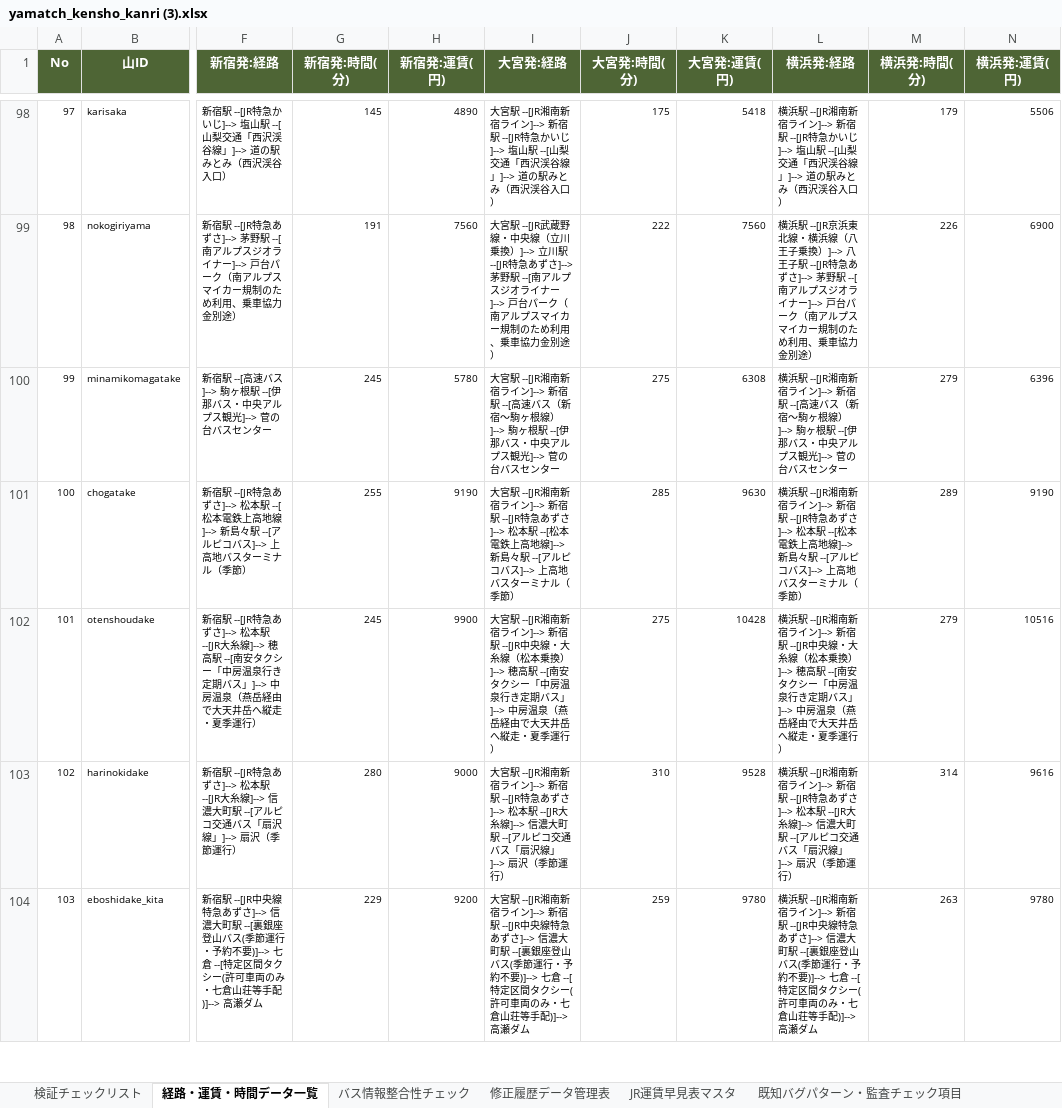
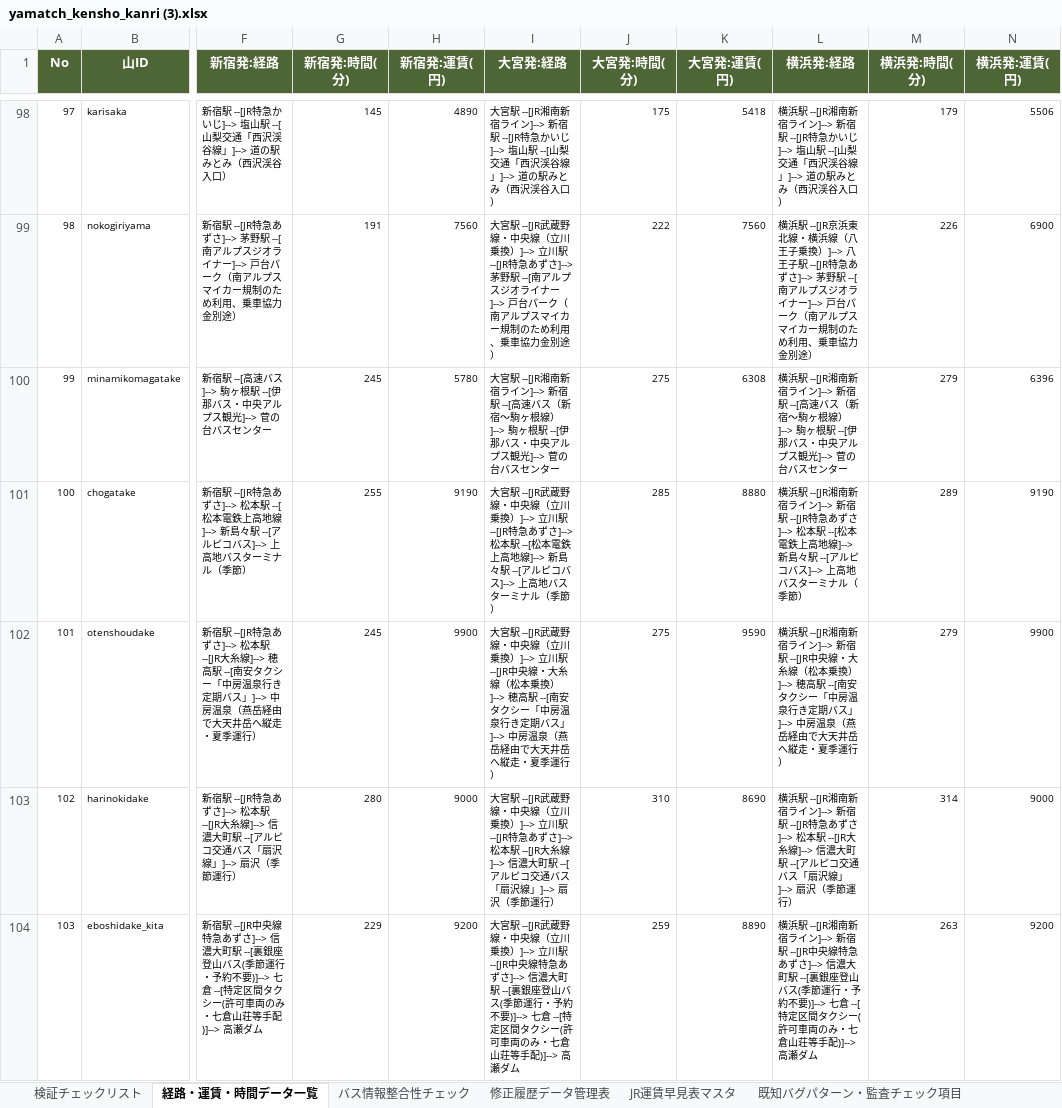
Before and after one commit to daiki96tabletennis-glitch/tozan-navi, an Excel workbook: yamatch_kensho_kanri (3).xlsx, sheet 経路・運賃・時間データ一覧, drawn as a sheet; only a part is shown, gaps mark what is left out; values as stored, in another font and other column widths than the file's, no borders; the diff covers the shown part only; the diff names each change by its address in the sheet, - before the commit and + after, or states it on an @@ line.

```diff
--- a/yamatch_kensho_kanri (3).xlsx (sheet 経路・運賃・時間データ一覧)
+++ b/yamatch_kensho_kanri (3).xlsx (sheet 経路・運賃・時間データ一覧)
-I101 (大宮発:経路): …宮駅 --[JR湘南新宿ライン]--> 新宿駅 --[JR特…
+I101 (大宮発:経路): …宮駅 --[JR武蔵野線・中央線（立川乗換）]--> 立川駅 --[JR特…
-K101 (大宮発:運賃(円)): 9630
+K101 (大宮発:運賃(円)): 8880
-I102 (大宮発:経路): …宮駅 --[JR湘南新宿ライン]--> 新宿駅 --[JR中…
+I102 (大宮発:経路): …宮駅 --[JR武蔵野線・中央線（立川乗換）]--> 立川駅 --[JR中…
-K102 (大宮発:運賃(円)): 10428
+K102 (大宮発:運賃(円)): 9590
-N102 (横浜発:運賃(円)): 10516
+N102 (横浜発:運賃(円)): 9900
-I103 (大宮発:経路): …宮駅 --[JR湘南新宿ライン]--> 新宿駅 --[JR特…
+I103 (大宮発:経路): …宮駅 --[JR武蔵野線・中央線（立川乗換）]--> 立川駅 --[JR特…
-K103 (大宮発:運賃(円)): 9528
+K103 (大宮発:運賃(円)): 8690
-N103 (横浜発:運賃(円)): 9616
+N103 (横浜発:運賃(円)): 9000
-I104 (大宮発:経路): …宮駅 --[JR湘南新宿ライン]--> 新宿駅 --[JR中…
+I104 (大宮発:経路): …宮駅 --[JR武蔵野線・中央線（立川乗換）]--> 立川駅 --[JR中…
-K104 (大宮発:運賃(円)): 9780
+K104 (大宮発:運賃(円)): 8890
-N104 (横浜発:運賃(円)): 9780
+N104 (横浜発:運賃(円)): 9200
```
Also changed, not shown: 23 edited cells elsewhere in this sheet, sheet 修正履歴データ管理表, sheet 検証チェックリスト, 16 other files.
